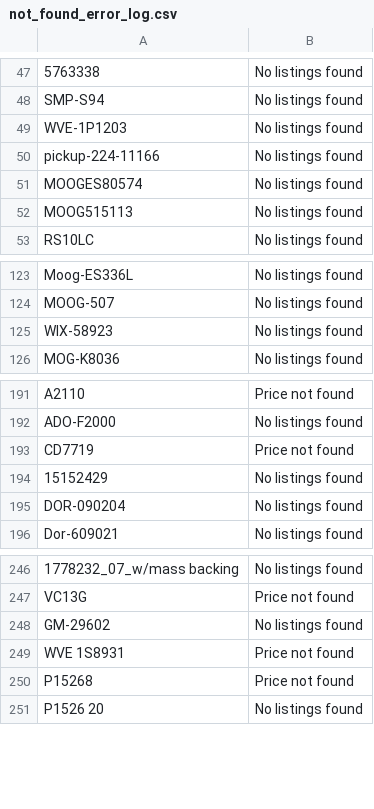
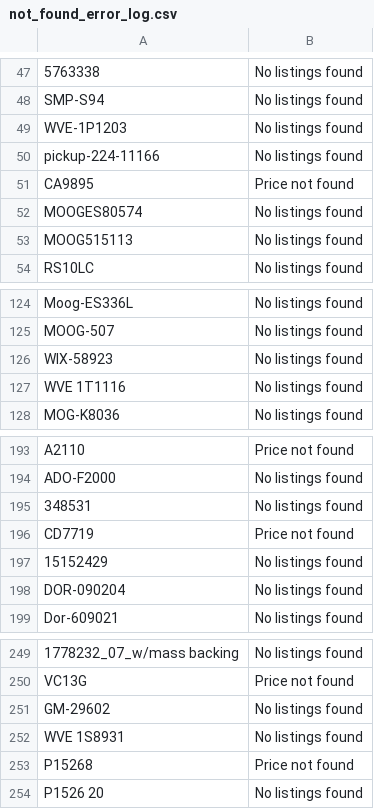
Before and after one commit to BrandonTrapp88/rockauto, a CSV file: not_found_error_log.csv, drawn as a sheet; only a part is shown, gaps mark what is left out.

```diff
--- a/not_found_error_log.csv
+++ b/not_found_error_log.csv
@@ -50,2 +50,3 @@ WVE-1P1203,No listings found
 pickup-224-11166,No listings found
+CA9895,Price not found
 MOOGES80574,No listings found
@@ -125,2 +126,3 @@ MOOG-507,No listings found
 WIX-58923,No listings found
+WVE 1T1116,No listings found
 MOG-K8036,No listings found
@@ -192,2 +194,3 @@ A2110,Price not found
 ADO-F2000,No listings found
+348531,No listings found
 CD7719,Price not found
@@ -248,3 +251,3 @@ VC13G,Price not found
 GM-29602,No listings found
-WVE 1S8931,Price not found
+WVE 1S8931,No listings found
 P15268,Price not found
```
Also changed, not shown: cleaned_part_numbers_with_prices.csv, multi_result_error_log.csv.
